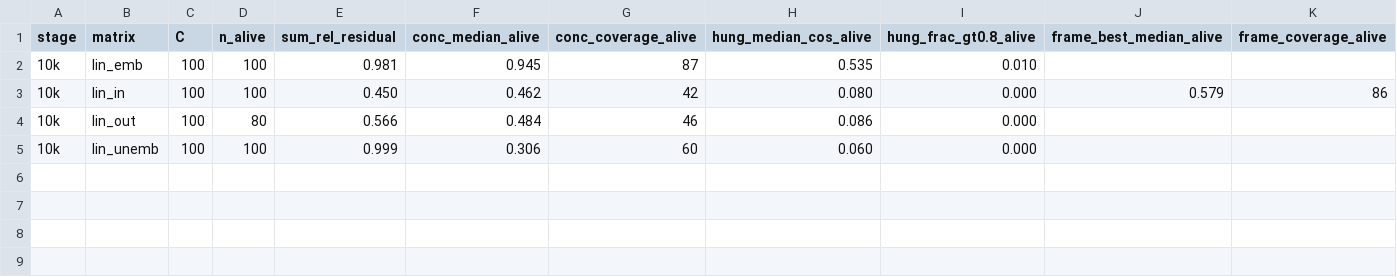
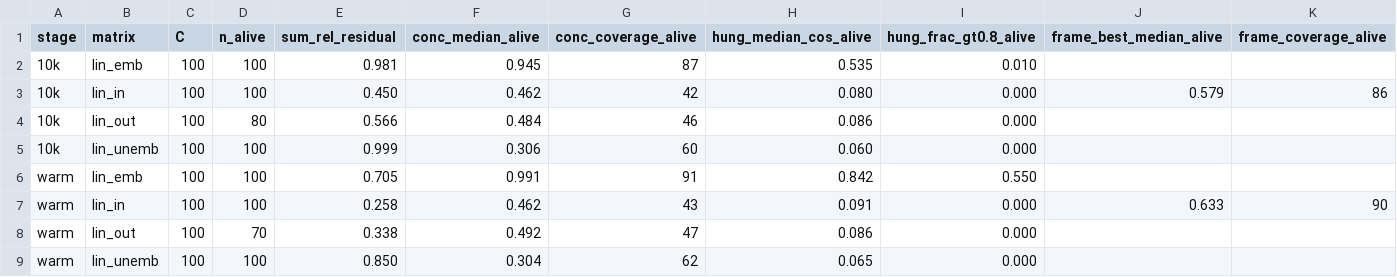
Before and after one commit to jvaettoe/PD-CiS, a CSV file: results/embedded/ideal_vs_vpd/d200/per_matrix.csv, drawn as a sheet; only a part is shown; rows hold the shown columns only; the diff names each change by its address in the sheet, - before the commit and + after, or states it on an @@ line.

```diff
--- a/results/embedded/ideal_vs_vpd/d200/per_matrix.csv
+++ b/results/embedded/ideal_vs_vpd/d200/per_matrix.csv
+row 6: warm | lin_emb | 100 | 100 | 0.705 | 0.991 | 91 | 0.842 | 0.550
+row 7: warm | lin_in | 100 | 100 | 0.258 | 0.462 | 43 | 0.091 | 0.000 | 0.633 | 90
+row 8: warm | lin_out | 100 | 70 | 0.338 | 0.492 | 47 | 0.086 | 0.000
+row 9: warm | lin_unemb | 100 | 100 | 0.850 | 0.304 | 62 | 0.065 | 0.000
```
Also changed, not shown: 7 other files.
